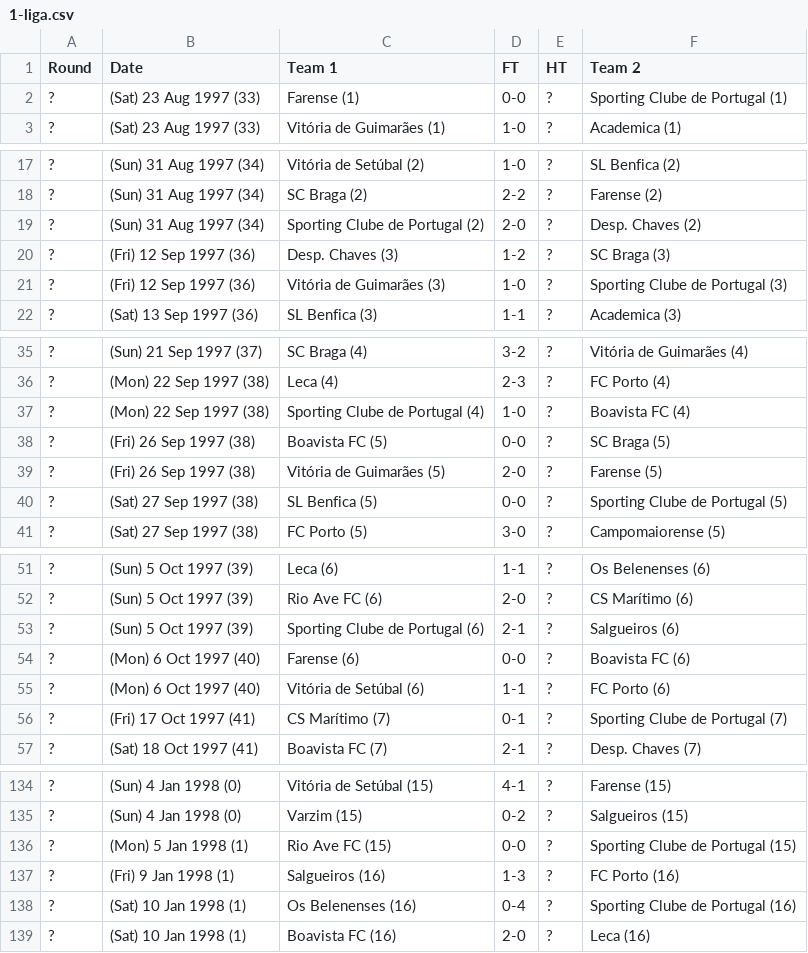
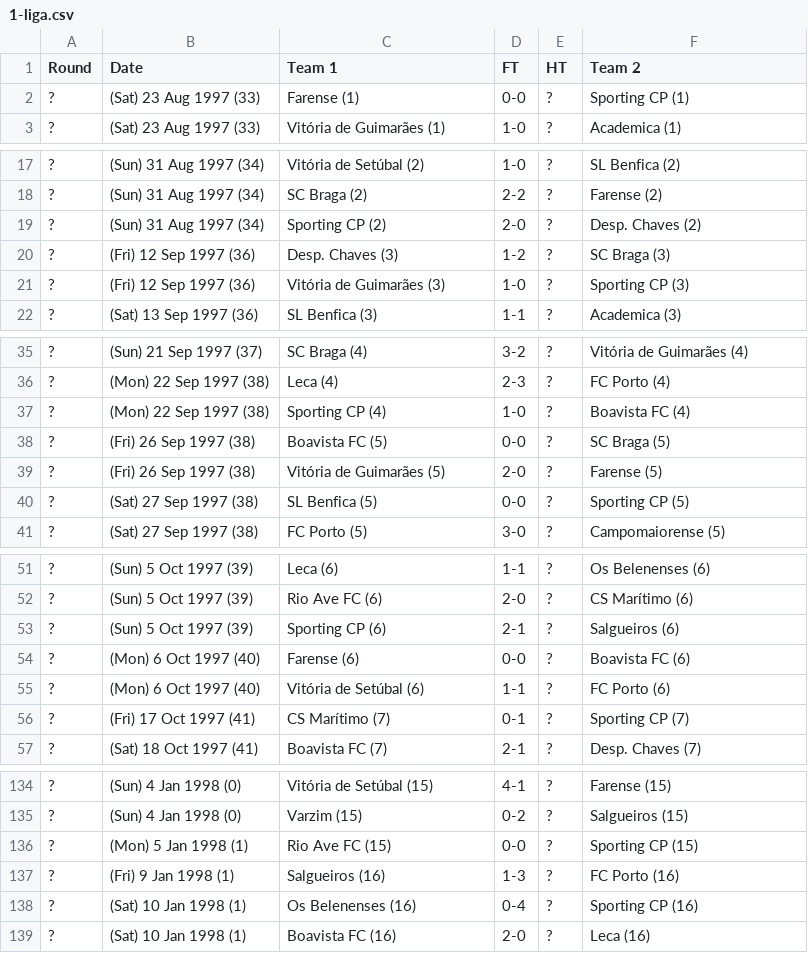
Before and after one commit to footballcsv/cache.leagues, a CSV file: 1997-98/1-liga.csv, drawn as a sheet; only a part is shown, gaps mark what is left out; the diff covers the shown part only.

```diff
--- a/1997-98/1-liga.csv
+++ b/1997-98/1-liga.csv
@@ -1,3 +1,3 @@
 Round,Date,Team 1,FT,HT,Team 2
-?,(Sat) 23 Aug 1997 (33),Farense (1),0-0,?,Sporting Clube de Portugal (1)
+?,(Sat) 23 Aug 1997 (33),Farense (1),0-0,?,Sporting CP (1)
 ?,(Sat) 23 Aug 1997 (33),Vitória de Guimarães (1),1-0,?,Academica (1)
@@ -18,5 +18,5 @@ Round,Date,Team 1,FT,HT,Team 2
 ?,(Sun) 31 Aug 1997 (34),SC Braga (2),2-2,?,Farense (2)
-?,(Sun) 31 Aug 1997 (34),Sporting Clube de Portugal (2),2-0,?,Desp. Chaves (2)
+?,(Sun) 31 Aug 1997 (34),Sporting CP (2),2-0,?,Desp. Chaves (2)
 ?,(Fri) 12 Sep 1997 (36),Desp. Chaves (3),1-2,?,SC Braga (3)
-?,(Fri) 12 Sep 1997 (36),Vitória de Guimarães (3),1-0,?,Sporting Clube de Portugal (3)
+?,(Fri) 12 Sep 1997 (36),Vitória de Guimarães (3),1-0,?,Sporting CP (3)
 ?,(Sat) 13 Sep 1997 (36),SL Benfica (3),1-1,?,Academica (3)
@@ -36,6 +36,6 @@ Round,Date,Team 1,FT,HT,Team 2
 ?,(Mon) 22 Sep 1997 (38),Leca (4),2-3,?,FC Porto (4)
-?,(Mon) 22 Sep 1997 (38),Sporting Clube de Portugal (4),1-0,?,Boavista FC (4)
+?,(Mon) 22 Sep 1997 (38),Sporting CP (4),1-0,?,Boavista FC (4)
 ?,(Fri) 26 Sep 1997 (38),Boavista FC (5),0-0,?,SC Braga (5)
 ?,(Fri) 26 Sep 1997 (38),Vitória de Guimarães (5),2-0,?,Farense (5)
-?,(Sat) 27 Sep 1997 (38),SL Benfica (5),0-0,?,Sporting Clube de Portugal (5)
+?,(Sat) 27 Sep 1997 (38),SL Benfica (5),0-0,?,Sporting CP (5)
 ?,(Sat) 27 Sep 1997 (38),FC Porto (5),3-0,?,Campomaiorense (5)
@@ -52,6 +52,6 @@ Round,Date,Team 1,FT,HT,Team 2
 ?,(Sun) 5 Oct 1997 (39),Rio Ave FC (6),2-0,?,CS Marítimo (6)
-?,(Sun) 5 Oct 1997 (39),Sporting Clube de Portugal (6),2-1,?,Salgueiros (6)
+?,(Sun) 5 Oct 1997 (39),Sporting CP (6),2-1,?,Salgueiros (6)
 ?,(Mon) 6 Oct 1997 (40),Farense (6),0-0,?,Boavista FC (6)
 ?,(Mon) 6 Oct 1997 (40),Vitória de Setúbal (6),1-1,?,FC Porto (6)
-?,(Fri) 17 Oct 1997 (41),CS Marítimo (7),0-1,?,Sporting Clube de Portugal (7)
+?,(Fri) 17 Oct 1997 (41),CS Marítimo (7),0-1,?,Sporting CP (7)
 ?,(Sat) 18 Oct 1997 (41),Boavista FC (7),2-1,?,Desp. Chaves (7)
@@ -135,5 +135,5 @@ Round,Date,Team 1,FT,HT,Team 2
 ?,(Sun) 4 Jan 1998 (0),Varzim (15),0-2,?,Salgueiros (15)
-?,(Mon) 5 Jan 1998 (1),Rio Ave FC (15),0-0,?,Sporting Clube de Portugal (15)
+?,(Mon) 5 Jan 1998 (1),Rio Ave FC (15),0-0,?,Sporting CP (15)
 ?,(Fri) 9 Jan 1998 (1),Salgueiros (16),1-3,?,FC Porto (16)
-?,(Sat) 10 Jan 1998 (1),Os Belenenses (16),0-4,?,Sporting Clube de Portugal (16)
+?,(Sat) 10 Jan 1998 (1),Os Belenenses (16),0-4,?,Sporting CP (16)
 ?,(Sat) 10 Jan 1998 (1),Boavista FC (16),2-0,?,Leca (16)
```
Also changed, not shown: 25 edited cells elsewhere in this file, 1994-95/1-liga.csv, 1995-96/1-liga.csv, 46 other files.
